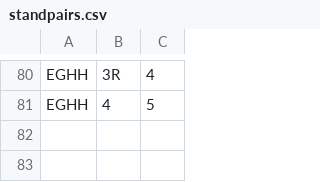
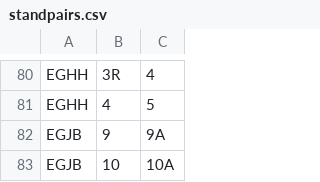
Before and after one commit to VATSIM-UK/uk-controller-api, a CSV file: database/data/stands/2020/standpairs.csv, drawn as a sheet; only a part is shown, gaps mark what is left out; the diff names each change by its address in the sheet, - before the commit and + after, or states it on an @@ line.

```diff
--- a/database/data/stands/2020/standpairs.csv
+++ b/database/data/stands/2020/standpairs.csv
+row 82: EGJB | 9 | 9A
+row 83: EGJB | 10 | 10A
```
Also changed, not shown: database/data/stands/2020/standcats.csv.
